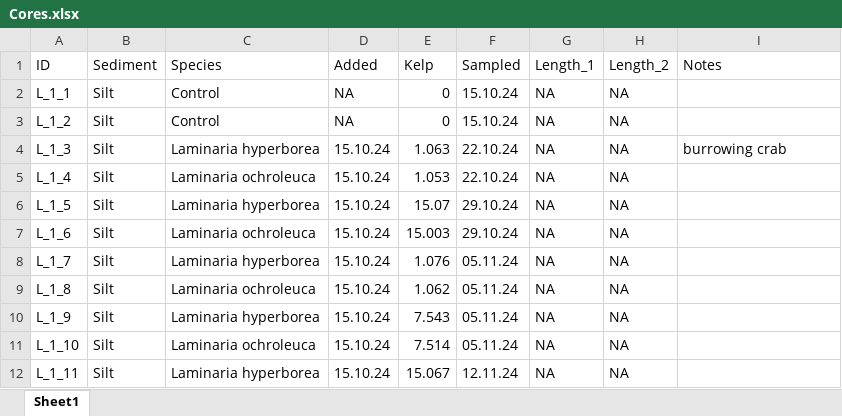
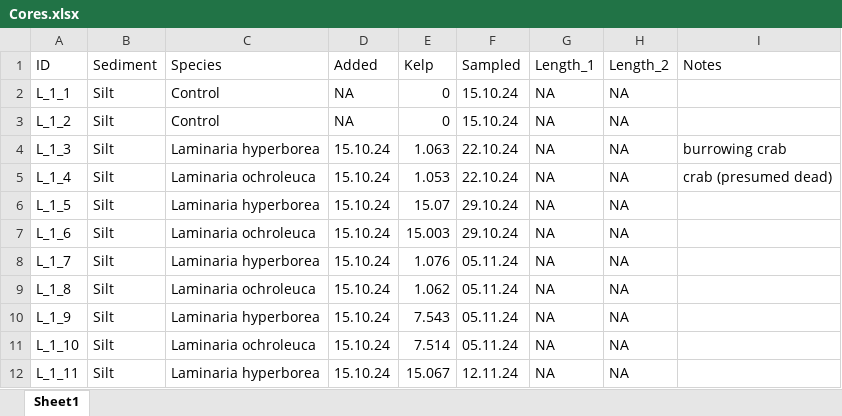
Before and after one commit to lukaseamus/kelp-burial, an Excel workbook: Carbon/Cores.xlsx, sheet Sheet1, drawn as a sheet; only a part is shown; values as stored, in another font and other column widths than the file's, no borders; the diff names each change by its address in the sheet, - before the commit and + after, or states it on an @@ line.

```diff
--- a/Carbon/Cores.xlsx (sheet Sheet1)
+++ b/Carbon/Cores.xlsx (sheet Sheet1)
-I5 (Notes): (empty)
+I5 (Notes): crab (presumed dead)
```
Also changed, not shown: Carbon/d13C_Sediment.xlsx, 23 other files.
